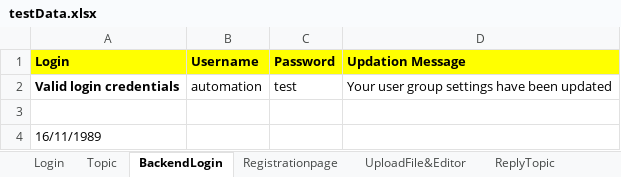
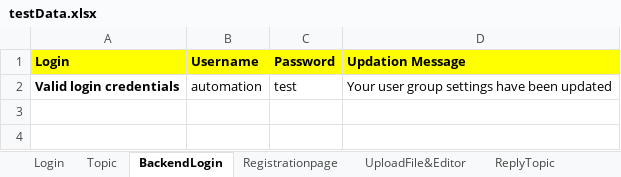
Before and after one commit to Himanshu0026/Test-puppeteer, an Excel workbook: WebsiteToolbox/testData.xlsx, sheet BackendLogin, drawn as a sheet; values as stored, in another font and other column widths than the file's, no borders; the diff names each change by its address in the sheet, - before the commit and + after, or states it on an @@ line.

```diff
--- a/WebsiteToolbox/testData.xlsx (sheet BackendLogin)
+++ b/WebsiteToolbox/testData.xlsx (sheet BackendLogin)
-row 3: (empty)
-row 4: 16/11/1989
```
Also changed, not shown: sheet Topic, sheet EditorActions, sheet UploadFile&Editor, sheet Login, 4 other files.
